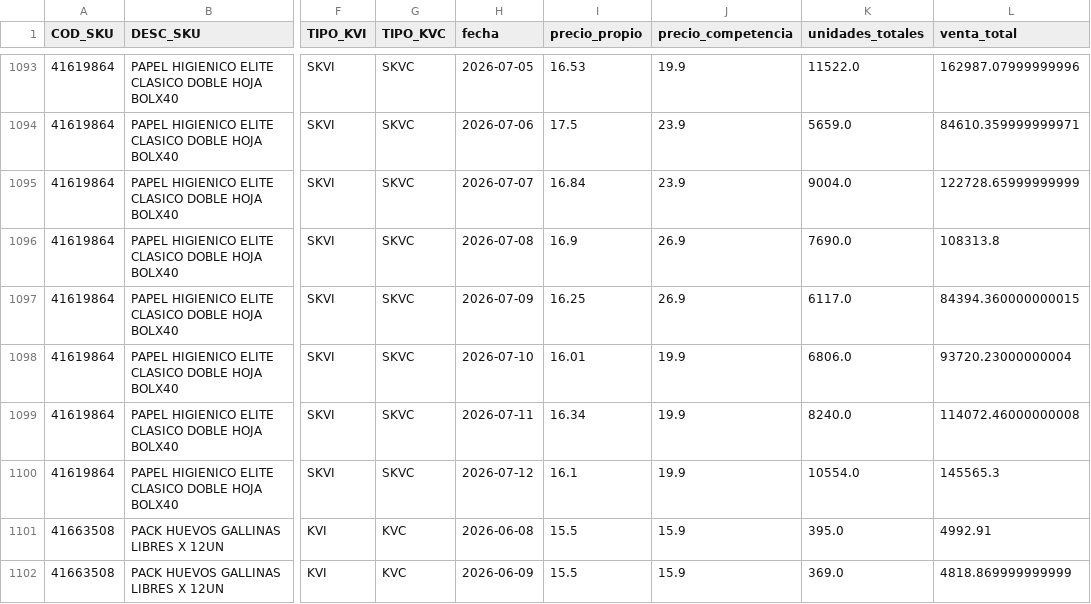
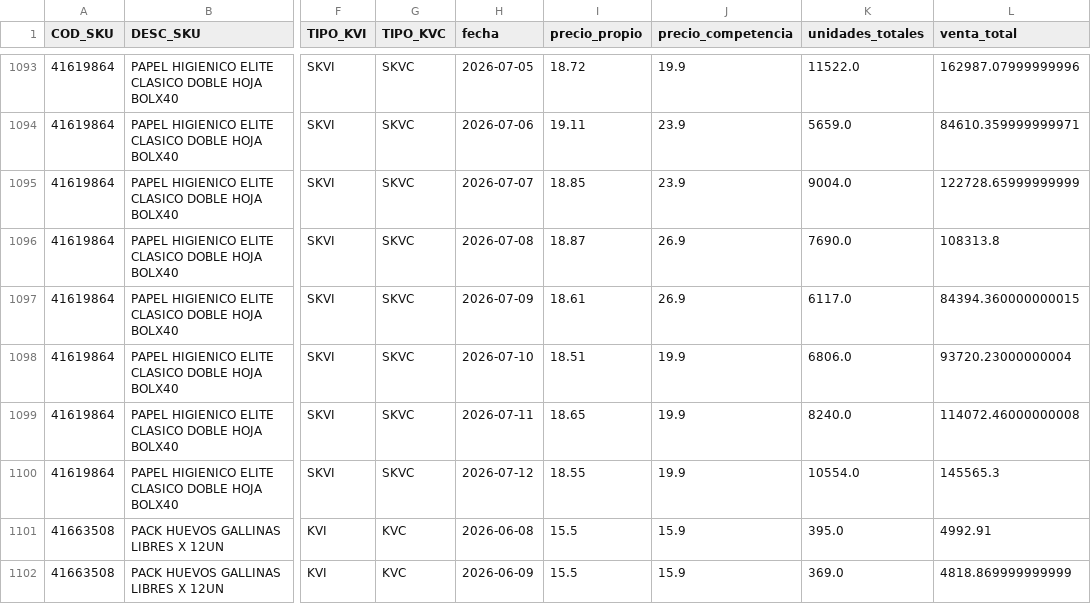
Before and after one commit to D4rkPatata/Price_Chatbot_PLAIWEEK, a CSV file: data/precios.csv, drawn as a sheet; only a part is shown, gaps mark what is left out; the diff covers the shown part only; the diff names each change by its address in the sheet, - before the commit and + after, or states it on an @@ line.

```diff
--- a/data/precios.csv
+++ b/data/precios.csv
-I1093 (precio_propio): 16.53
+I1093 (precio_propio): 18.72
-I1094 (precio_propio): 17.5
+I1094 (precio_propio): 19.11
-I1095 (precio_propio): 16.84
+I1095 (precio_propio): 18.85
-I1096 (precio_propio): 16.9
+I1096 (precio_propio): 18.87
-I1097 (precio_propio): 16.25
+I1097 (precio_propio): 18.61
-I1098 (precio_propio): 16.01
+I1098 (precio_propio): 18.51
-I1099 (precio_propio): 16.34
+I1099 (precio_propio): 18.65
-I1100 (precio_propio): 16.1
+I1100 (precio_propio): 18.55
```
Also changed, not shown: 3 added rows and 27 edited cells elsewhere in this file, data/sku.csv, 3 other files.
